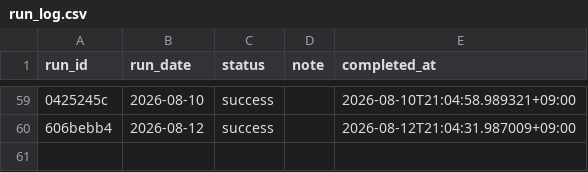
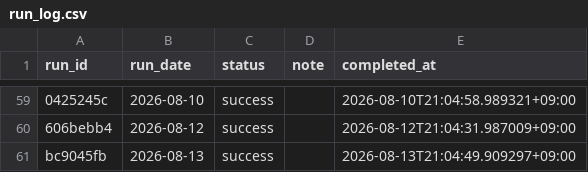
Before and after one commit to zamaxg5ktkyms9/S-Quant, a CSV file: backups/sheets/run_log.csv, drawn as a sheet; only a part is shown, gaps mark what is left out; the diff names each change by its address in the sheet, - before the commit and + after, or states it on an @@ line.

```diff
--- a/backups/sheets/run_log.csv
+++ b/backups/sheets/run_log.csv
+row 61: bc9045fb | 2026-08-13 | success |  | 2026-08-13T21:04:49.909297+09:00
```
Also changed, not shown: backups/sheets/portfolio.csv.
